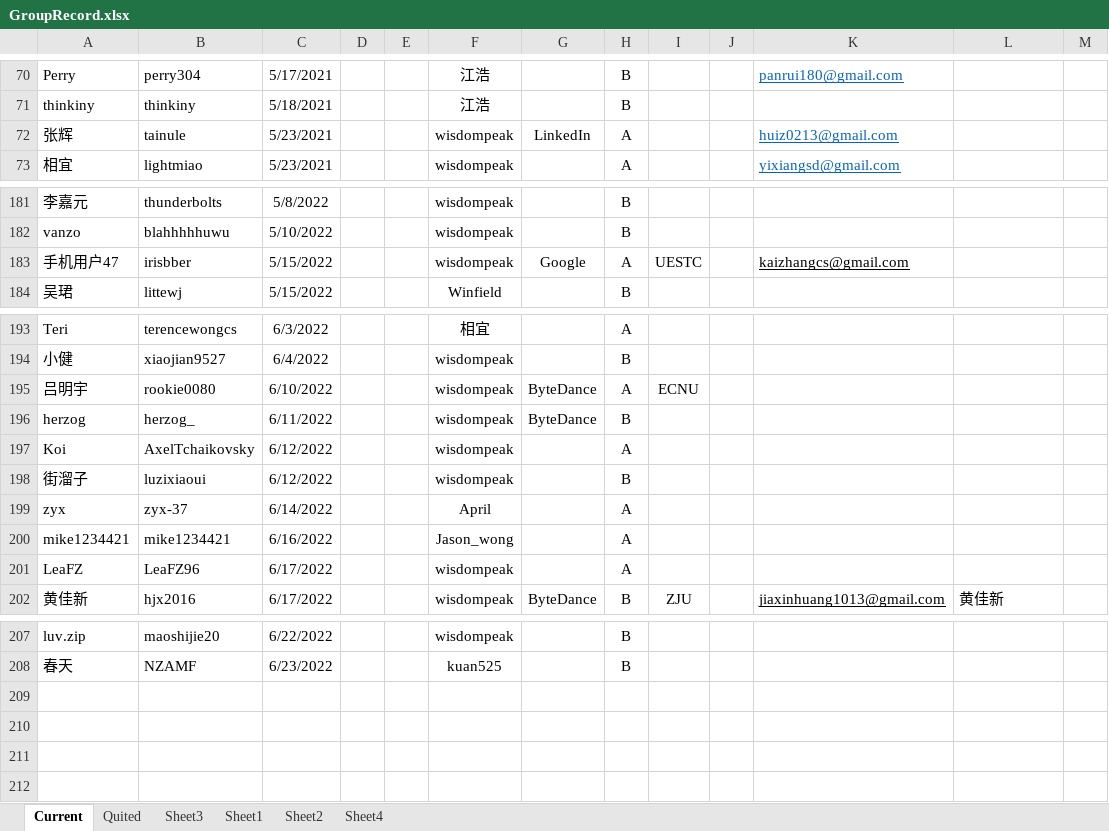
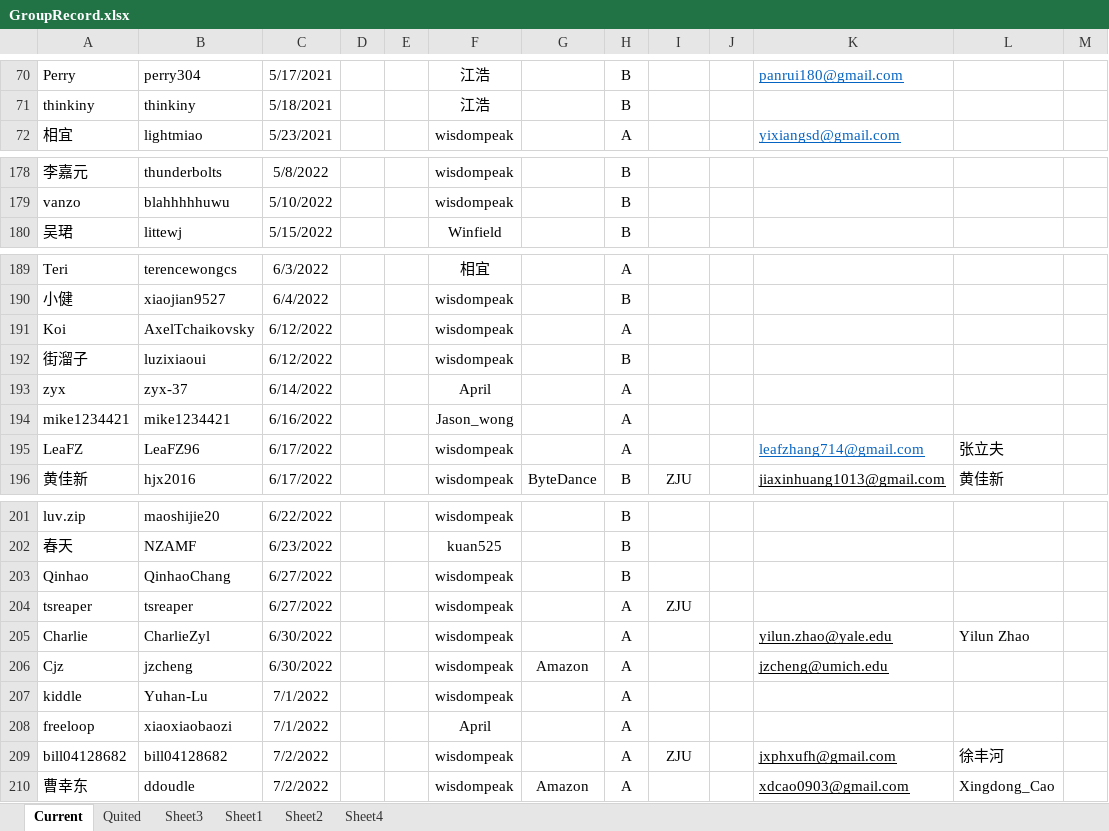
Before and after one commit to wisdompeak/lc-score-board, an Excel workbook: generateEXCEL/Data/Members/GroupRecord.xlsx, sheet Current, drawn as a sheet; only a part is shown, gaps mark what is left out; values as stored, in another font and other column widths than the file's, no borders; removed rows and columns are numbered as before the commit, all else as after; the diff covers the shown part only; the diff names each change by its address in the sheet, - before the commit and + after, or states it on an @@ line.

```diff
--- a/generateEXCEL/Data/Members/GroupRecord.xlsx (sheet Current)
+++ b/generateEXCEL/Data/Members/GroupRecord.xlsx (sheet Current)
-row 72: 张辉 | tainule | 5/23/2021 |  |  | wisdompeak | LinkedIn | A |  |  | huiz0213@gmail.com
-row 183: 手机用户47 | irisbber | 5/15/2022 |  |  | wisdompeak | Google | A | UESTC |  | kaizhangcs@gmail.com
-row 195: 吕明宇 | rookie0080 | 6/10/2022 |  |  | wisdompeak | ByteDance | A | ECNU
-row 196: herzog | herzog_ | 6/11/2022 |  |  | wisdompeak | ByteDance | B
-K195: (empty)
+K195: leafzhang714@gmail.com
-L195: (empty)
+L195: 张立夫
+row 203: Qinhao | QinhaoChang | 6/27/2022 |  |  | wisdompeak |  | B
+row 204: tsreaper | tsreaper | 6/27/2022 |  |  | wisdompeak |  | A | ZJU
+row 205: Charlie | CharlieZyl | 6/30/2022 |  |  | wisdompeak |  | A |  |  | yilun.zhao@yale.edu | Yilun Zhao
+row 206: Cjz | jzcheng | 6/30/2022 |  |  | wisdompeak | Amazon | A |  |  | jzcheng@umich.edu
+row 207: kiddle | Yuhan-Lu | 7/1/2022 |  |  | wisdompeak |  | A
+row 208: freeloop | xiaoxiaobaozi | 7/1/2022 |  |  | April |  | A
+row 209: bill04128682 | bill04128682 | 7/2/2022 |  |  | wisdompeak |  | A | ZJU |  | jxphxufh@gmail.com | 徐丰河
+row 210: 曹幸东 | ddoudle | 7/2/2022 |  |  | wisdompeak | Amazon | A |  |  | xdcao0903@gmail.com | Xingdong_Cao
```
Also changed, not shown: 2 removed rows, 4 edited cells and cell formats elsewhere in this sheet, sheet Quited, sheet Sheet4, generateEXCEL/graduates.xlsx, generateEXCEL/index.xlsx, 18 other files.
